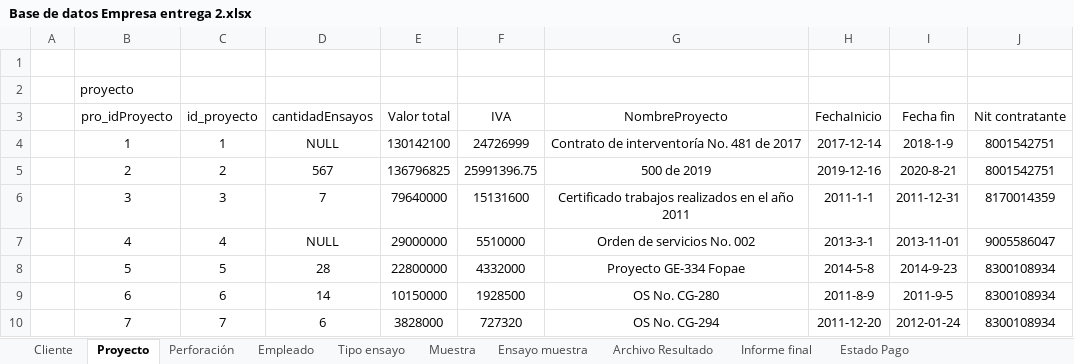
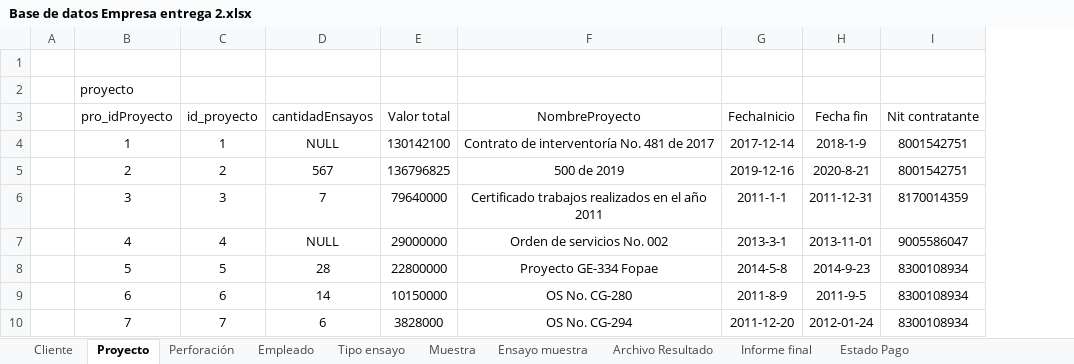
Before and after one commit to edgardanielgd/ProyectoBasesDeDatos, an Excel workbook: Normalización/Base de datos Empresa entrega 2.xlsx, sheet Proyecto, drawn as a sheet; values as stored, in another font and other column widths than the file's, no borders; the diff names each change by its address in the sheet, - before the commit and + after, or states it on an @@ line.

```diff
--- a/Normalización/Base de datos Empresa entrega 2.xlsx (sheet Proyecto)
+++ b/Normalización/Base de datos Empresa entrega 2.xlsx (sheet Proyecto)
-column F (IVA), rows 4-10: 24726999 | 25991396.75 | 15131600 | 5510000 | 4332000 | 1928500 | 727320
```
Also changed, not shown: sheet Muestra, sheet Empleado.
